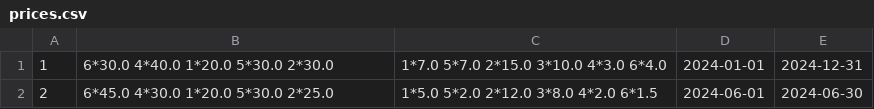
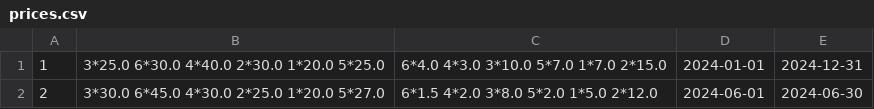
Before and after one commit to lenkaphantom/Hotel, a CSV file: Hotel/data/prices.csv, drawn as a sheet.

```diff
--- a/Hotel/data/prices.csv
+++ b/Hotel/data/prices.csv
@@ -1,2 +1,2 @@
-1 | 6*30.0 4*40.0 1*20.0 5*30.0 2*30.0 | 1*7.0 5*7.0 2*15.0 3*10.0 4*3.0 6*4.0 | 2024-01-01 | 2024-12-31
-2 | 6*45.0 4*30.0 1*20.0 5*30.0 2*25.0 | 1*5.0 5*2.0 2*12.0 3*8.0 4*2.0 6*1.5 | 2024-06-01 | 2024-06-30
+1 | 3*25.0 6*30.0 4*40.0 2*30.0 1*20.0 5*25.0 | 6*4.0 4*3.0 3*10.0 5*7.0 1*7.0 2*15.0 | 2024-01-01 | 2024-12-31
+2 | 3*30.0 6*45.0 4*30.0 2*25.0 1*20.0 5*27.0 | 6*1.5 4*2.0 3*8.0 5*2.0 1*5.0 2*12.0 | 2024-06-01 | 2024-06-30
```
Also changed, not shown: 7 other files.
